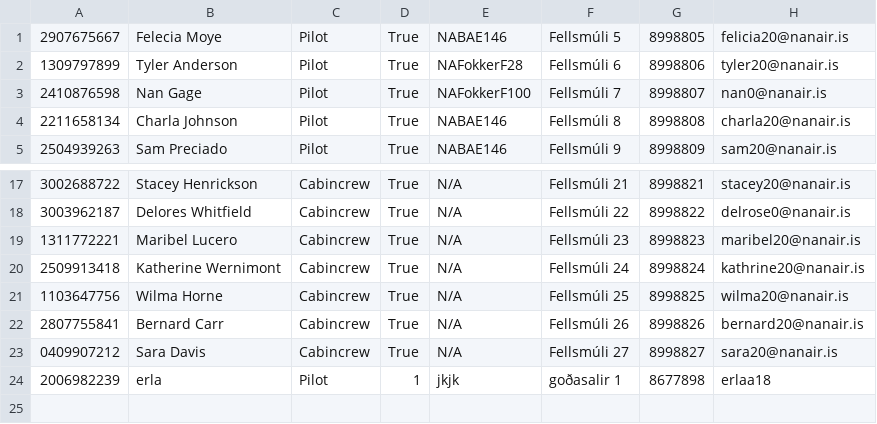
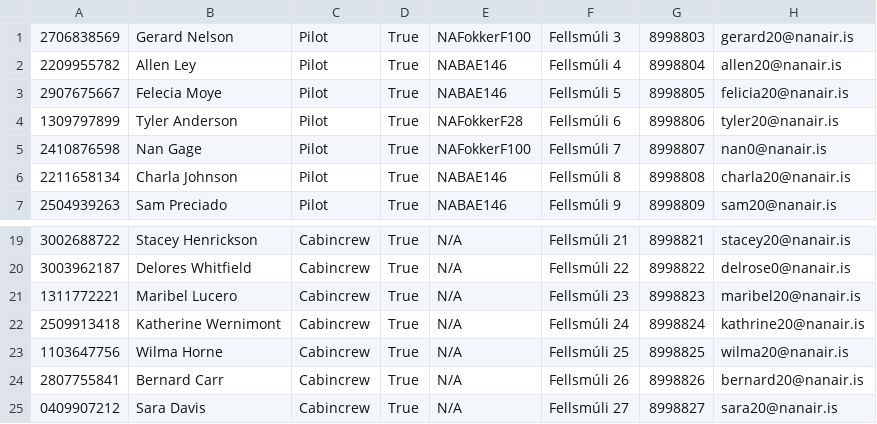
Before and after one commit to helenaj18/Dagb-k, a CSV file: NaNair/UPDATEDSTUDENTDATA/Crew.csv, drawn as a sheet; only a part is shown, gaps mark what is left out; removed rows and columns are numbered as before the commit, all else as after; the diff names each change by its address in the sheet, - before the commit and + after, or states it on an @@ line.

Commit message:
arg never including the first line in while overwriting crew.csv

```diff
--- a/NaNair/UPDATEDSTUDENTDATA/Crew.csv
+++ b/NaNair/UPDATEDSTUDENTDATA/Crew.csv
+row 1: 2706838569 | Gerard Nelson | Pilot | True | NAFokkerF100 | Fellsmúli 3 | 8998803 | gerard20@nanair.is
+row 2: 2209955782 | Allen Ley | Pilot | True | NABAE146 | Fellsmúli 4 | 8998804 | allen20@nanair.is
-row 24: 2006982239 | erla | Pilot | 1 | jkjk | goðasalir 1 | 8677898 | erlaa18
```
Also changed, not shown: 1 other file.
